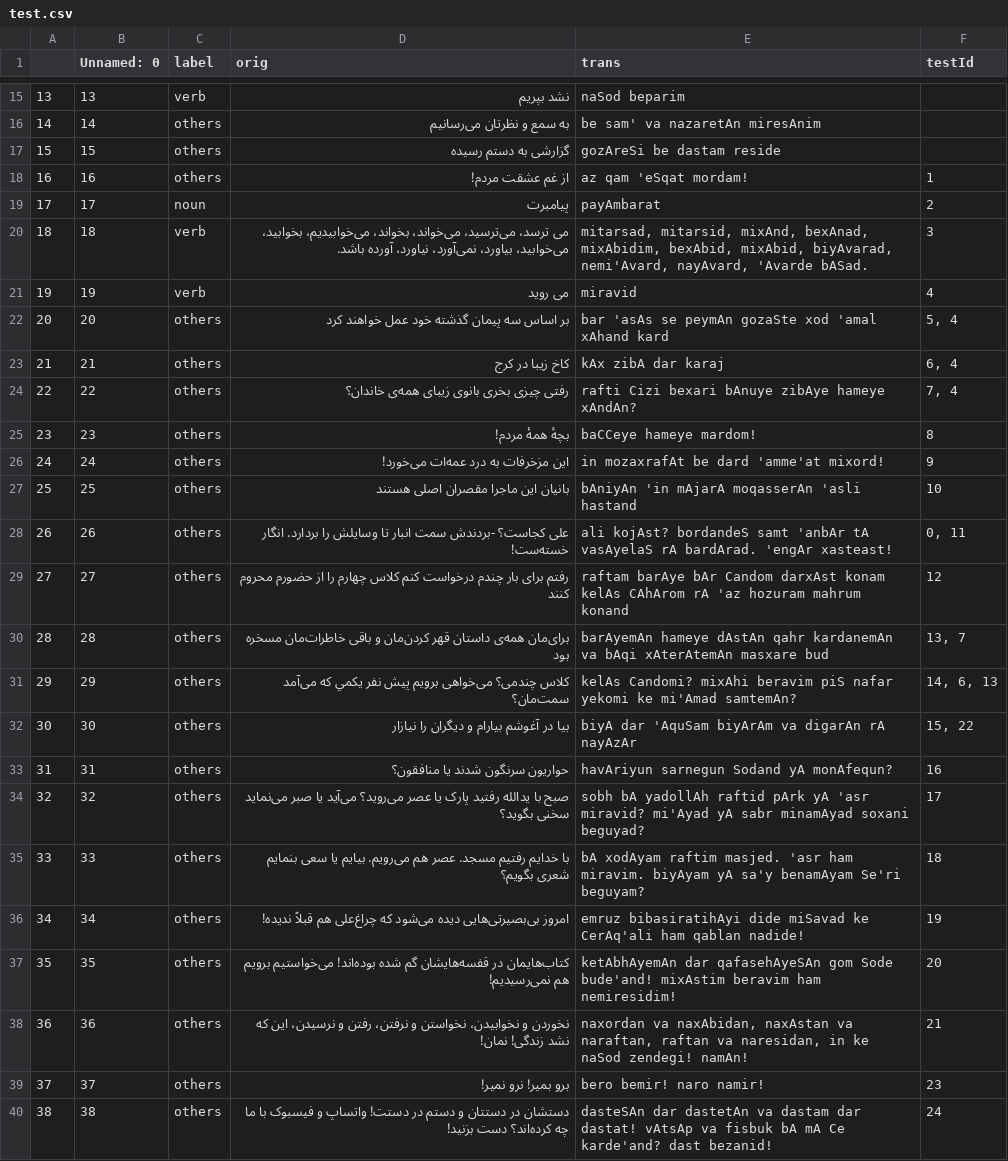
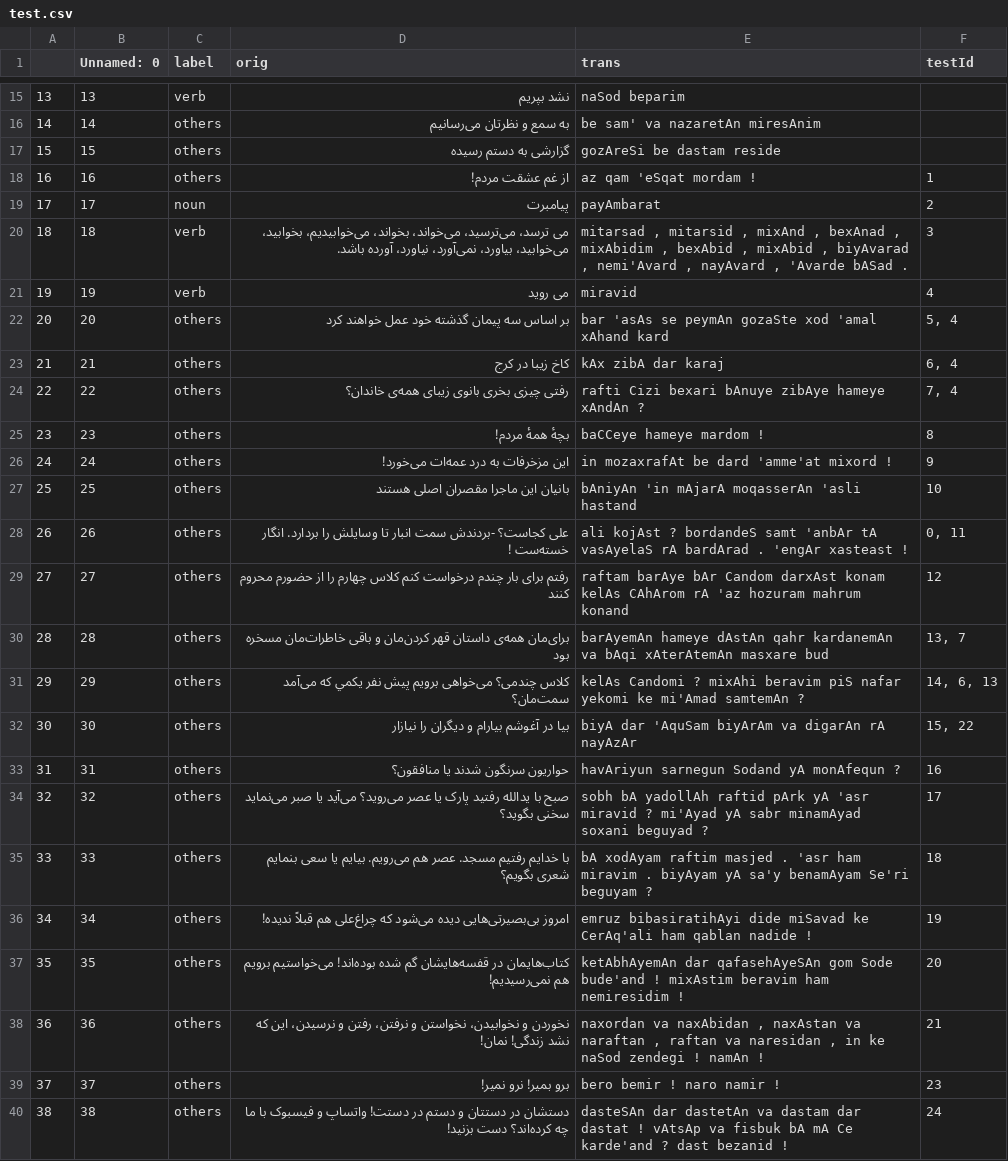
Before and after one commit to interscript/rababa, a CSV file: data/test.csv, drawn as a sheet; only a part is shown, gaps mark what is left out.

Commit message:
1) tweaked test.csv format for testing 2) added printing with pickle for building assets 3) refactor library, rationalising structure and adding a bit of commentaries

```diff
--- a/data/test.csv
+++ b/data/test.csv
@@ -17,5 +17,5 @@
 15,15,others,گزارشی به دستم رسیده,gozAreSi be dastam reside,
-16,16,others,از غم عشقت مردم!,az qam 'eSqat mordam!,1
+16,16,others,از غم عشقت مردم!,az qam 'eSqat mordam !,1
 17,17,noun,پیامبرت,payAmbarat,2
-18,18,verb,"می ترسد، می‌ترسید، می‌خواند،  بخواند، می‌خوابیدیم، بخوابید، می‌خوابید، بیاورد، نمی‌آورد، نیاورد، آورده باشد.","mitarsad, mitarsid, mixAnd, bexAnad, mixAbidim, bexAbid, mixAbid, biyAvarad, nemi'Avard, nayAvard, 'Avarde bASad.",3
+18,18,verb,"می ترسد، می‌ترسید، می‌خواند،  بخواند، می‌خوابیدیم، بخوابید، می‌خوابید، بیاورد، نمی‌آورد، نیاورد، آورده باشد.","mitarsad , mitarsid , mixAnd , bexAnad , mixAbidim , bexAbid , mixAbid , biyAvarad , nemi'Avard , nayAvard , 'Avarde bASad .",3
 19,19,verb,می روید,miravid,4
@@ -23,18 +23,18 @@
 21,21,others,كاخ زيبا در كرج,kAx zibA dar karaj,"6, 4"
-22,22,others,رفتی چیزی بخری بانوی زیبای همه‌ی خاندان؟,rafti Cizi bexari bAnuye zibAye hameye xAndAn?,"7, 4"
-23,23,others,بچهٔ همۀ مردم!,baCCeye hameye mardom!,8
-24,24,others,این مزخرفات به درد عمه‌ات می‌خورد!,in mozaxrafAt be dard 'amme'at mixord!,9
+22,22,others,رفتی چیزی بخری بانوی زیبای همه‌ی خاندان؟,rafti Cizi bexari bAnuye zibAye hameye xAndAn ?,"7, 4"
+23,23,others,بچهٔ همۀ مردم!,baCCeye hameye mardom !,8
+24,24,others,این مزخرفات به درد عمه‌ات می‌خورد!,in mozaxrafAt be dard 'amme'at mixord !,9
 25,25,others,بانیان این ماجرا مقصران اصلی هستند,bAniyAn 'in mAjarA moqasserAn 'asli hastand,10
-26,26,others,علی کجاست؟ -بردندش سمت انبار تا وسایلش را بردارد. انگار خسته‌ست!,ali kojAst? bordandeS samt 'anbAr tA vasAyelaS rA bardArad. 'engAr xasteast!,"0, 11"
+26,26,others,علی کجاست؟ -بردندش سمت انبار تا وسایلش را بردارد. انگار خسته‌ست !,ali kojAst ? bordandeS samt 'anbAr tA vasAyelaS rA bardArad . 'engAr xasteast !,"0, 11"
 27,27,others,رفتم برای بار چندم درخواست کنم کلاس چهارم را از حضورم محروم کنند,raftam barAye bAr Candom darxAst konam kelAs CAhArom rA 'az hozuram mahrum konand,12
 28,28,others,برای‌مان همه‌ی داستان قهر کردن‌مان و باقی خاطرات‌مان مسخره بود,barAyemAn hameye dAstAn qahr kardanemAn va bAqi xAterAtemAn masxare bud,"13, 7"
-29,29,others,کلاس چندمی؟ می‌خواهی برویم پیش نفر يكمي که می‌آمد سمت‌مان؟,kelAs Candomi? mixAhi beravim piS nafar yekomi ke mi'Amad samtemAn?,"14, 6, 13"
+29,29,others,کلاس چندمی؟ می‌خواهی برویم پیش نفر يكمي که می‌آمد سمت‌مان؟,kelAs Candomi ? mixAhi beravim piS nafar yekomi ke mi'Amad samtemAn ?,"14, 6, 13"
 30,30,others,بیا در آغوشم بیارام و دیگران را نیازار,biyA dar 'AquSam biyArAm va digarAn rA nayAzAr,"15, 22"
-31,31,others,حواریون سرنگون شدند یا منافقون؟,havAriyun sarnegun Sodand yA monAfequn?,16
-32,32,others,صبح با یدالله رفتید پارک یا عصر می‌روید؟ می‌آید یا صبر می‌نماید سخنی بگوید؟,sobh bA yadollAh raftid pArk yA 'asr miravid? mi'Ayad yA sabr minamAyad soxani beguyad?,17
-33,33,others,با خدایم رفتیم مسجد. عصر هم می‌رویم. بیایم یا سعی بنمایم شعری بگویم؟,bA xodAyam raftim masjed. 'asr ham miravim. biyAyam yA sa'y benamAyam Se'ri beguyam?,18
-34,34,others,امروز بی‌بصیرتی‌هایی دیده می‌شود که چراغ‌علی هم قبلاً ندیده!,emruz bibasiratihAyi dide miSavad ke CerAq'ali ham qablan nadide!,19
-35,35,others,کتاب‌هایمان در قفسه‌هایشان گم شده بوده‌اند! می‌خواستیم برویم هم نمی‌رسیدیم!,ketAbhAyemAn dar qafasehAyeSAn gom Sode bude'and! mixAstim beravim ham nemiresidim!,20
-36,36,others,"نخوردن و نخوابیدن، نخواستن و نرفتن، رفتن و نرسیدن، این که نشد زندگی! نمان!","naxordan va naxAbidan, naxAstan va naraftan, raftan va naresidan, in ke naSod zendegi! namAn!",21
-37,37,others,برو بمیر! نرو نمیر! ,bero bemir! naro namir!,23
-38,38,others,دستشان در دستتان و دستم در دستت! واتساپ و فیسبوک با ما چه کرده‌اند؟ دست بزنید!,dasteSAn dar dastetAn va dastam dar dastat! vAtsAp va fisbuk bA mA Ce karde'and? dast bezanid!,24
+31,31,others,حواریون سرنگون شدند یا منافقون؟,havAriyun sarnegun Sodand yA monAfequn ?,16
+32,32,others,صبح با یدالله رفتید پارک یا عصر می‌روید؟ می‌آید یا صبر می‌نماید سخنی بگوید؟,sobh bA yadollAh raftid pArk yA 'asr miravid ? mi'Ayad yA sabr minamAyad soxani beguyad ?,17
+33,33,others,با خدایم رفتیم مسجد. عصر هم می‌رویم. بیایم یا سعی بنمایم شعری بگویم؟,bA xodAyam raftim masjed . 'asr ham miravim . biyAyam yA sa'y benamAyam Se'ri beguyam ?,18
+34,34,others,امروز بی‌بصیرتی‌هایی دیده می‌شود که چراغ‌علی هم قبلاً ندیده!,emruz bibasiratihAyi dide miSavad ke CerAq'ali ham qablan nadide !,19
+35,35,others,کتاب‌هایمان در قفسه‌هایشان گم شده بوده‌اند! می‌خواستیم برویم هم نمی‌رسیدیم!,ketAbhAyemAn dar qafasehAyeSAn gom Sode bude'and ! mixAstim beravim ham nemiresidim !,20
+36,36,others,"نخوردن و نخوابیدن، نخواستن و نرفتن، رفتن و نرسیدن، این که نشد زندگی! نمان!","naxordan va naxAbidan , naxAstan va naraftan , raftan va naresidan , in ke naSod zendegi ! namAn !",21
+37,37,others,برو بمیر! نرو نمیر! ,bero bemir ! naro namir !,23
+38,38,others,دستشان در دستتان و دستم در دستت! واتساپ و فیسبوک با ما چه کرده‌اند؟ دست بزنید!,dasteSAn dar dastetAn va dastam dar dastat ! vAtsAp va fisbuk bA mA Ce karde'and ? dast bezanid !,24
```
Also changed, not shown: 5 other files.
